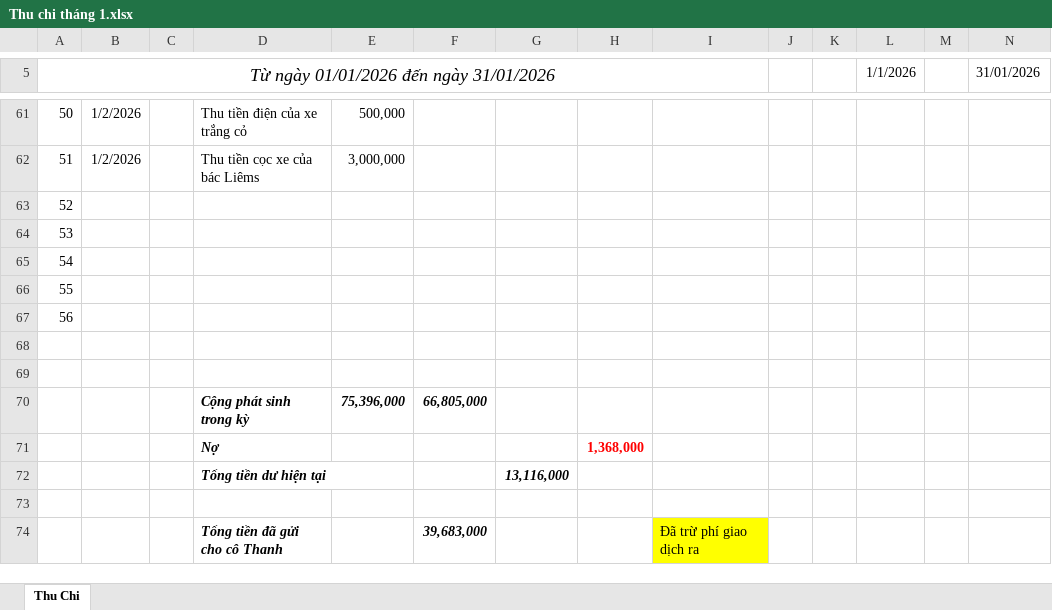
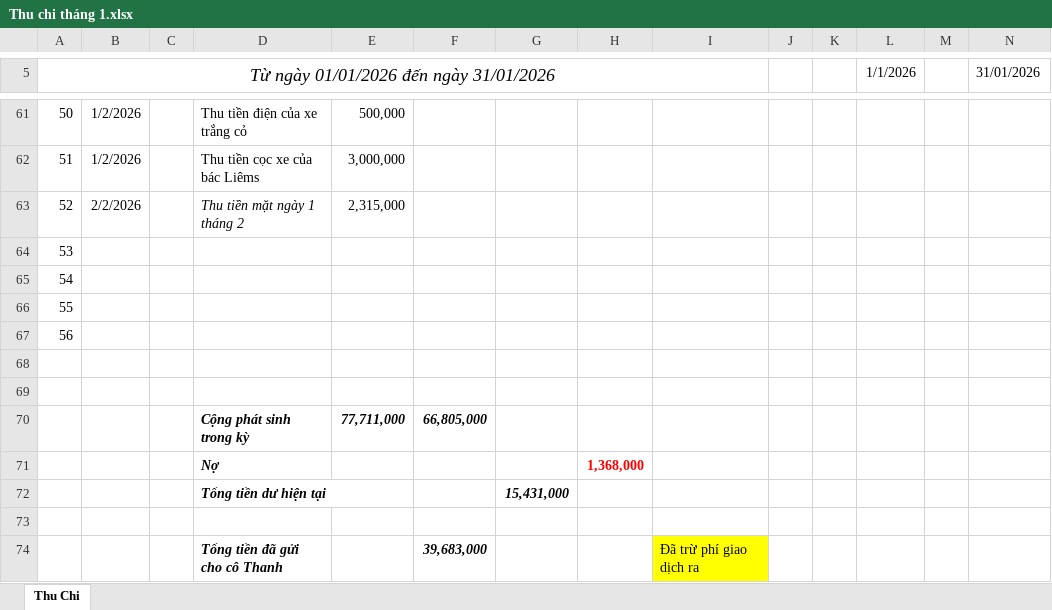
Before and after one commit to Kajumisu123/MinhHaiDriver2, an Excel workbook: Quản lý thu chi/Thu chi tháng 1.xlsx, sheet Thu Chi, drawn as a sheet; only a part is shown, gaps mark what is left out; values as stored, in another font and other column widths than the file's, no borders; the diff names each change by its address in the sheet, - before the commit and + after, or states it on an @@ line.

```diff
--- a/Quản lý thu chi/Thu chi tháng 1.xlsx (sheet Thu Chi)
+++ b/Quản lý thu chi/Thu chi tháng 1.xlsx (sheet Thu Chi)
-B63: (empty)
+B63: 2/2/2026
-D63: (empty)
+D63: Thu tiền mặt ngày 1 tháng 2
-E63: (empty)
+E63: 2,315,000
-E70: 75,396,000
+E70: 77,711,000
-G72: 13,116,000
+G72: 15,431,000
```
Also changed, not shown: Chấm công/Chấm công tổng hợp/bảng chấm công 15 đến 31 tháng 01 năm 2026.xlsx, Theo dõi/T1 2026 02-01.xlsx, 3 other files.
